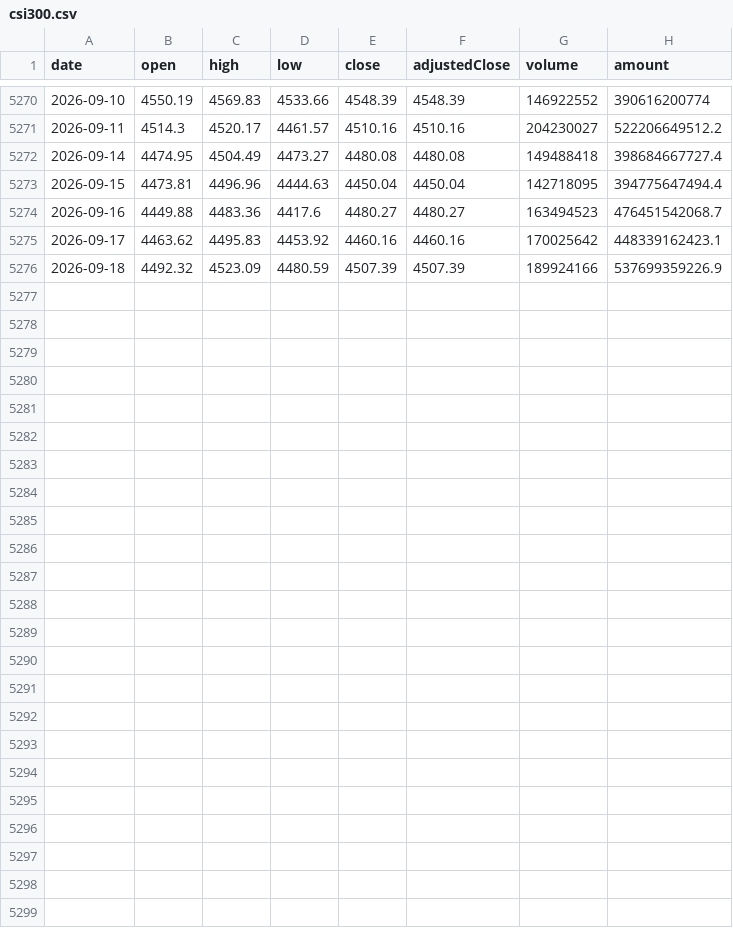
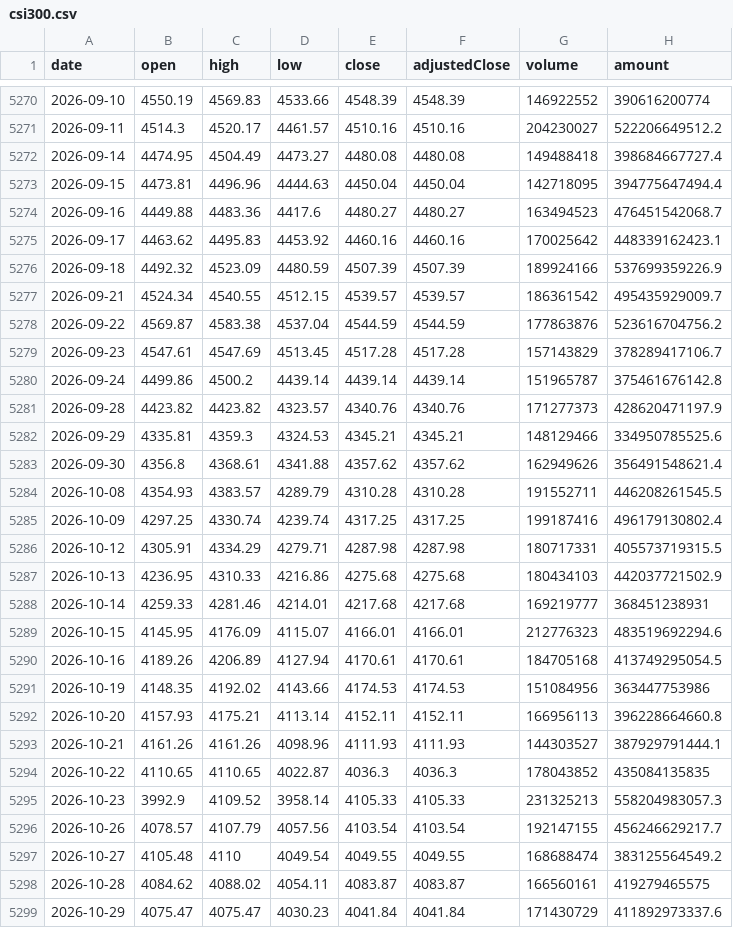
Before and after one commit to xieyuh03/Global-market-intelligence, a CSV file: public/data/volatility-analysis/raw/csi300.csv, drawn as a sheet; only a part is shown, gaps mark what is left out; the diff names each change by its address in the sheet, - before the commit and + after, or states it on an @@ line.

```diff
--- a/public/data/volatility-analysis/raw/csi300.csv
+++ b/public/data/volatility-analysis/raw/csi300.csv
+row 5277: 2026-09-21 | 4524.34 | 4540.55 | 4512.15 | 4539.57 | 4539.57 | 186361542 | 495435929009.7
+row 5278: 2026-09-22 | 4569.87 | 4583.38 | 4537.04 | 4544.59 | 4544.59 | 177863876 | 523616704756.2
+row 5279: 2026-09-23 | 4547.61 | 4547.69 | 4513.45 | 4517.28 | 4517.28 | 157143829 | 378289417106.7
+row 5280: 2026-09-24 | 4499.86 | 4500.2 | 4439.14 | 4439.14 | 4439.14 | 151965787 | 375461676142.8
+row 5281: 2026-09-28 | 4423.82 | 4423.82 | 4323.57 | 4340.76 | 4340.76 | 171277373 | 428620471197.9
+row 5282: 2026-09-29 | 4335.81 | 4359.3 | 4324.53 | 4345.21 | 4345.21 | 148129466 | 334950785525.6
+row 5283: 2026-09-30 | 4356.8 | 4368.61 | 4341.88 | 4357.62 | 4357.62 | 162949626 | 356491548621.4
+row 5284: 2026-10-08 | 4354.93 | 4383.57 | 4289.79 | 4310.28 | 4310.28 | 191552711 | 446208261545.5
+row 5285: 2026-10-09 | 4297.25 | 4330.74 | 4239.74 | 4317.25 | 4317.25 | 199187416 | 496179130802.4
+row 5286: 2026-10-12 | 4305.91 | 4334.29 | 4279.71 | 4287.98 | 4287.98 | 180717331 | 405573719315.5
+row 5287: 2026-10-13 | 4236.95 | 4310.33 | 4216.86 | 4275.68 | 4275.68 | 180434103 | 442037721502.9
+row 5288: 2026-10-14 | 4259.33 | 4281.46 | 4214.01 | 4217.68 | 4217.68 | 169219777 | 368451238931
+row 5289: 2026-10-15 | 4145.95 | 4176.09 | 4115.07 | 4166.01 | 4166.01 | 212776323 | 483519692294.6
+row 5290: 2026-10-16 | 4189.26 | 4206.89 | 4127.94 | 4170.61 | 4170.61 | 184705168 | 413749295054.5
+row 5291: 2026-10-19 | 4148.35 | 4192.02 | 4143.66 | 4174.53 | 4174.53 | 151084956 | 363447753986
+row 5292: 2026-10-20 | 4157.93 | 4175.21 | 4113.14 | 4152.11 | 4152.11 | 166956113 | 396228664660.8
+row 5293: 2026-10-21 | 4161.26 | 4161.26 | 4098.96 | 4111.93 | 4111.93 | 144303527 | 387929791444.1
+row 5294: 2026-10-22 | 4110.65 | 4110.65 | 4022.87 | 4036.3 | 4036.3 | 178043852 | 435084135835
+row 5295: 2026-10-23 | 3992.9 | 4109.52 | 3958.14 | 4105.33 | 4105.33 | 231325213 | 558204983057.3
+row 5296: 2026-10-26 | 4078.57 | 4107.79 | 4057.56 | 4103.54 | 4103.54 | 192147155 | 456246629217.7
+row 5297: 2026-10-27 | 4105.48 | 4110 | 4049.54 | 4049.55 | 4049.55 | 168688474 | 383125564549.2
+row 5298: 2026-10-28 | 4084.62 | 4088.02 | 4054.11 | 4083.87 | 4083.87 | 166560161 | 419279465575
+row 5299: 2026-10-29 | 4075.47 | 4075.47 | 4030.23 | 4041.84 | 4041.84 | 171430729 | 411892973337.6
```
Also changed, not shown: public/data/volatility-analysis/derived/csi300.csv, public/data/volatility-analysis/raw/shanghai-composite.csv, 19 other files.
